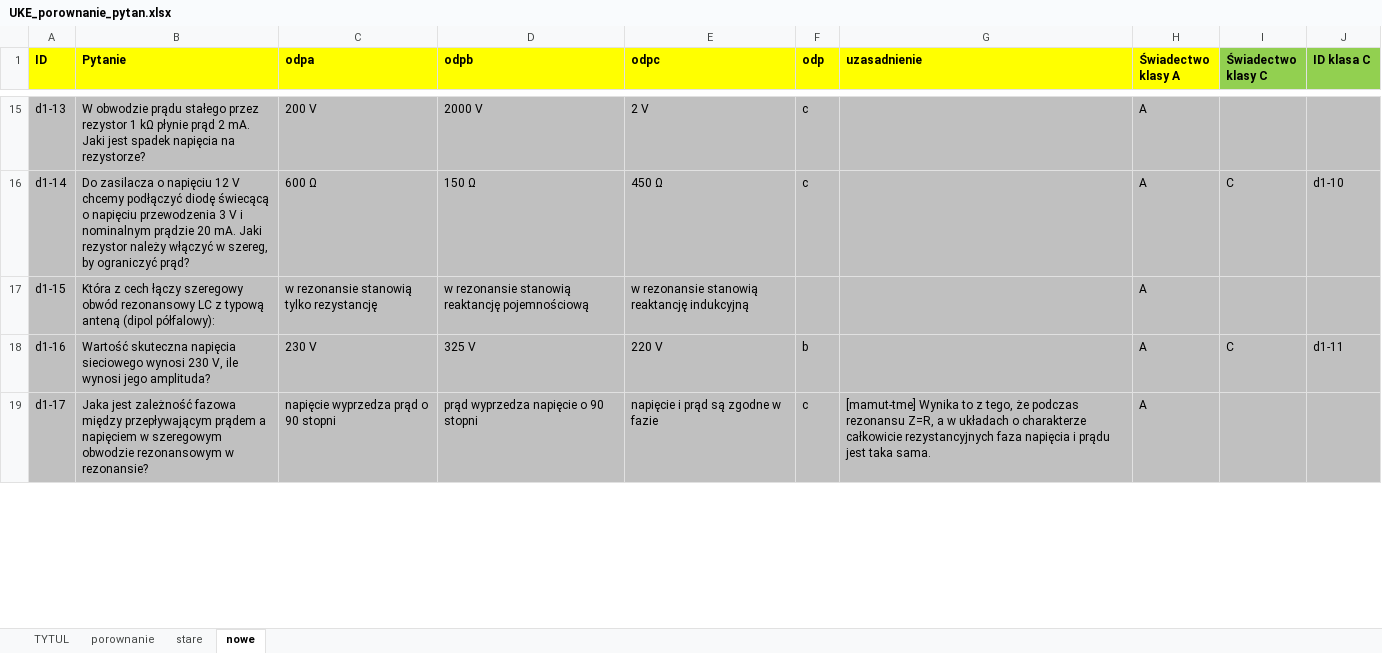
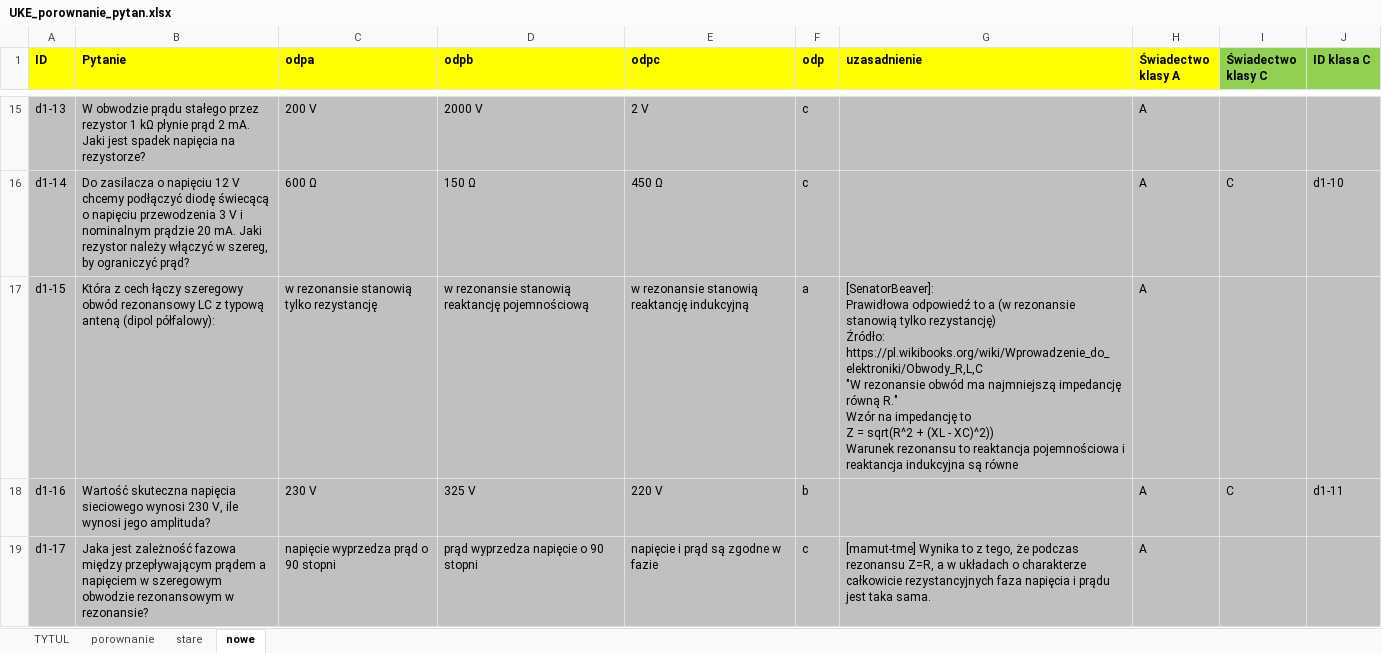
Before and after one commit to rafal-dot/UKE-nowe-pytania, an Excel workbook: UKE_porownanie_pytan.xlsx, sheet nowe, drawn as a sheet; only a part is shown, gaps mark what is left out; values as stored, in another font and other column widths than the file's, no borders; ↵ is a line break in a cell; the diff names each change by its address in the sheet, - before the commit and + after, or states it on an @@ line.

Commit message:
Oficjalne nowe a stare pytania - różnice
Poprawiono pytanie d1-15

```diff
--- a/UKE_porownanie_pytan.xlsx (sheet nowe)
+++ b/UKE_porownanie_pytan.xlsx (sheet nowe)
-F17 (odp): (empty)
+F17 (odp): a
-G17 (uzasadnienie): (empty)
+G17 (uzasadnienie): [SenatorBeaver]: ↵ Prawidłowa odpowiedź to a (w rezonansie stanowią tylko rezystancję) ↵ Źródło: https://pl.wikibooks.org/wiki/Wprowadzenie_do_elektroniki/Obwody_R,L,C ↵ "W rezonansie obwód ma najmniejszą impedancję równą R." ↵ Wzór na impedancję to ↵ Z = sqrt(R^2 + (XL - XC)^2)) ↵ Warunek rezonansu to reaktancja pojemnościowa i reaktancja indukcyjna są równe
```
Also changed, not shown: sheet porownanie.
